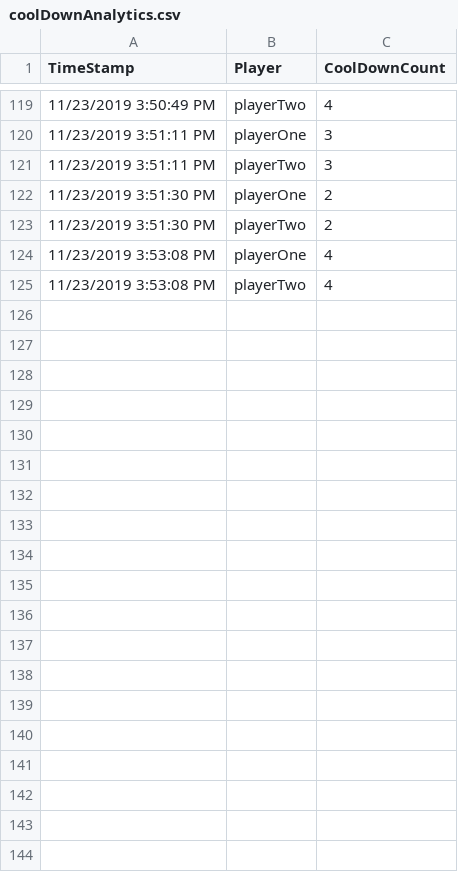
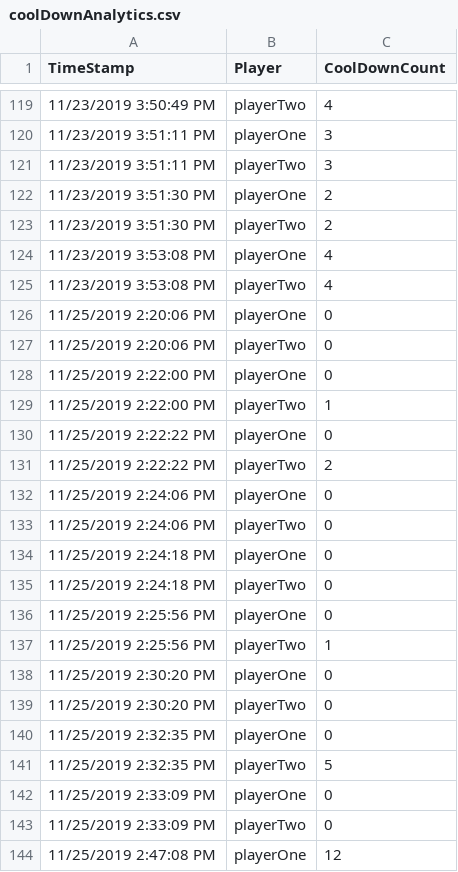
Before and after one commit to sygowda/Skirmish, a CSV file: Skirmish/Assets/Sources/coolDownAnalytics.csv, drawn as a sheet; only a part is shown, gaps mark what is left out; the diff covers the shown part only; the diff names each change by its address in the sheet, - before the commit and + after, or states it on an @@ line.

```diff
--- a/Skirmish/Assets/Sources/coolDownAnalytics.csv
+++ b/Skirmish/Assets/Sources/coolDownAnalytics.csv
+row 126: 11/25/2019 2:20:06 PM | playerOne | 0
+row 127: 11/25/2019 2:20:06 PM | playerTwo | 0
+row 128: 11/25/2019 2:22:00 PM | playerOne | 0
+row 129: 11/25/2019 2:22:00 PM | playerTwo | 1
+row 130: 11/25/2019 2:22:22 PM | playerOne | 0
+row 131: 11/25/2019 2:22:22 PM | playerTwo | 2
+row 132: 11/25/2019 2:24:06 PM | playerOne | 0
+row 133: 11/25/2019 2:24:06 PM | playerTwo | 0
+row 134: 11/25/2019 2:24:18 PM | playerOne | 0
+row 135: 11/25/2019 2:24:18 PM | playerTwo | 0
+row 136: 11/25/2019 2:25:56 PM | playerOne | 0
+row 137: 11/25/2019 2:25:56 PM | playerTwo | 1
+row 138: 11/25/2019 2:30:20 PM | playerOne | 0
+row 139: 11/25/2019 2:30:20 PM | playerTwo | 0
+row 140: 11/25/2019 2:32:35 PM | playerOne | 0
+row 141: 11/25/2019 2:32:35 PM | playerTwo | 5
+row 142: 11/25/2019 2:33:09 PM | playerOne | 0
+row 143: 11/25/2019 2:33:09 PM | playerTwo | 0
+row 144: 11/25/2019 2:47:08 PM | playerOne | 12
```
Also changed, not shown: 23 added rows elsewhere in this file, Skirmish/Assets/Sources/allocateAnalytics.csv, Skirmish/Assets/Sources/timerAnalytics.csv, 4 other files.
